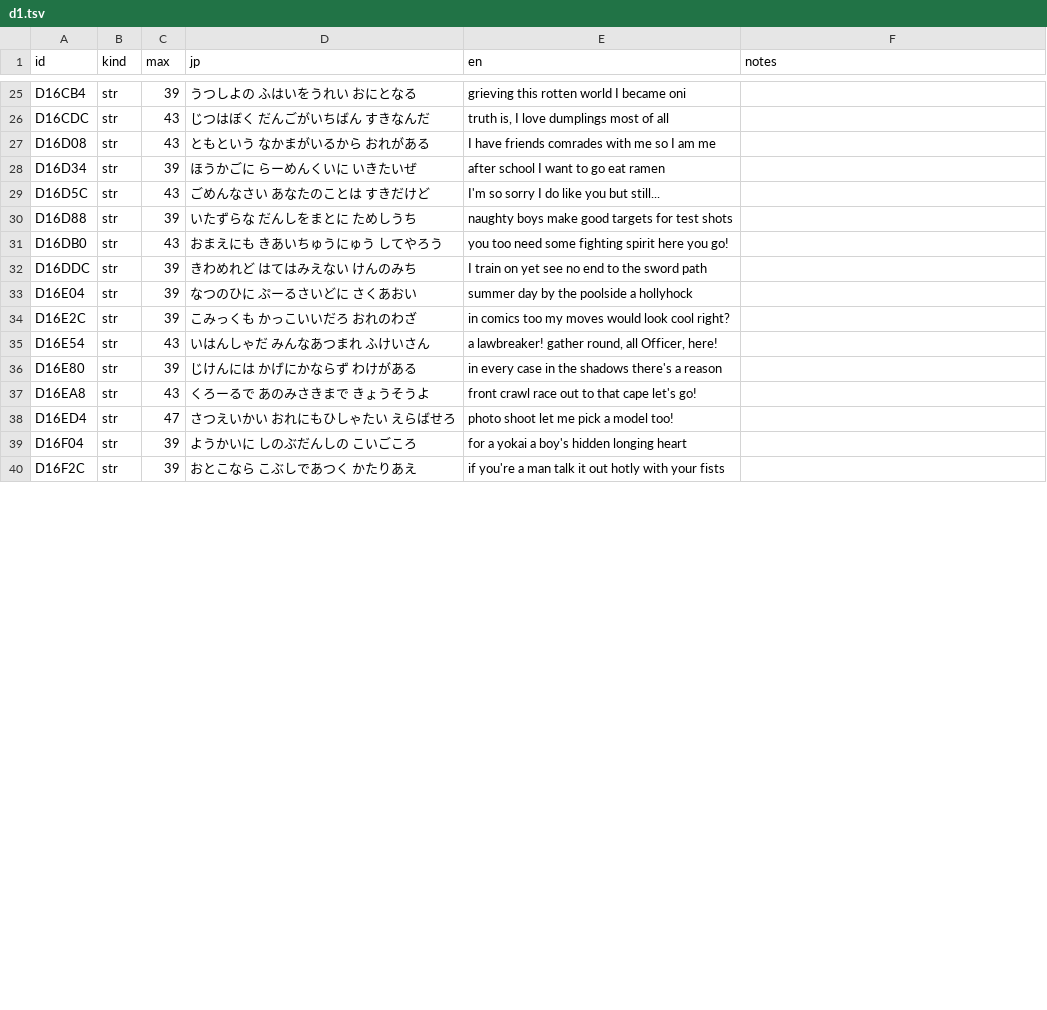
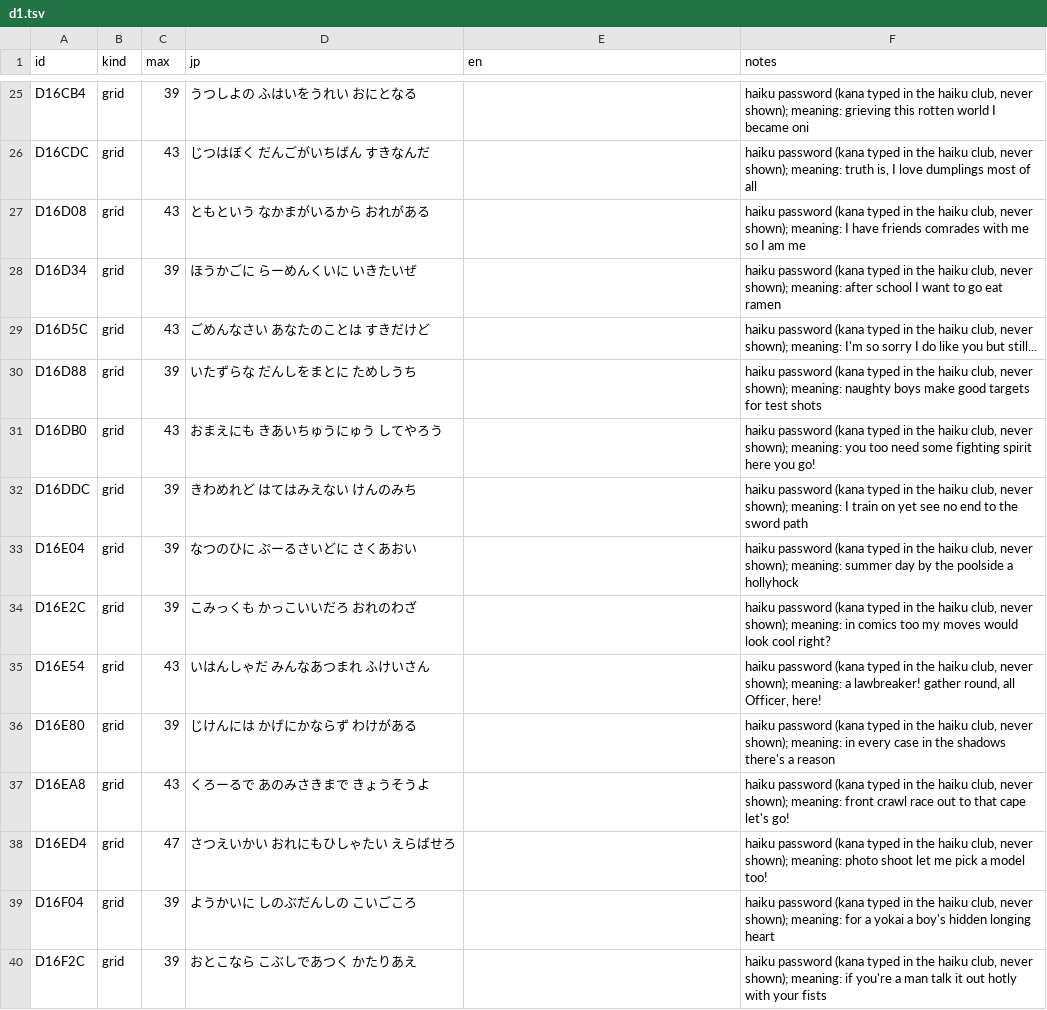
Before and after one commit to minhnhattonthat/tokyo-majin-gakuen-fuju-houroku-en, a TSV file: script/system/d1.tsv, drawn as a sheet; only a part is shown, gaps mark what is left out; the diff covers the shown part only; the diff names each change by its address in the sheet, - before the commit and + after, or states it on an @@ line.

```diff
--- a/script/system/d1.tsv
+++ b/script/system/d1.tsv
-B25:B40 (kind): str
+B25:B40 (kind): grid
-E25 (en): grieving this rotten world I became oni
+E25 (en): (empty)
-F25 (notes): (empty)
+F25 (notes): haiku password (kana typed in the haiku club, never shown); meaning: grieving this rotten world I became oni
-E26 (en): truth is, I love dumplings most of all
+E26 (en): (empty)
-F26 (notes): (empty)
+F26 (notes): haiku password (kana typed in the haiku club, never shown); meaning: truth is, I love dumplings most of all
-E27 (en): I have friends comrades with me so I am me
+E27 (en): (empty)
-F27 (notes): (empty)
+F27 (notes): haiku password (kana typed in the haiku club, never shown); meaning: I have friends comrades with me so I am me
-E28 (en): after school I want to go eat ramen
+E28 (en): (empty)
-F28 (notes): (empty)
+F28 (notes): haiku password (kana typed in the haiku club, never shown); meaning: after school I want to go eat ramen
-E29 (en): I'm so sorry I do like you but still...
+E29 (en): (empty)
-F29 (notes): (empty)
+F29 (notes): haiku password (kana typed in the haiku club, never shown); meaning: I'm so sorry I do like you but still...
-E30 (en): naughty boys make good targets for test shots
+E30 (en): (empty)
-F30 (notes): (empty)
+F30 (notes): haiku password (kana typed in the haiku club, never shown); meaning: naughty boys make good targets for test shots
-E31 (en): you too need some fighting spirit here you go!
+E31 (en): (empty)
-F31 (notes): (empty)
+F31 (notes): haiku password (kana typed in the haiku club, never shown); meaning: you too need some fighting spirit here you go!
-E32 (en): I train on yet see no end to the sword path
+E32 (en): (empty)
-F32 (notes): (empty)
+F32 (notes): haiku password (kana typed in the haiku club, never shown); meaning: I train on yet see no end to the sword path
-E33 (en): summer day by the poolside a hollyhock
+E33 (en): (empty)
-F33 (notes): (empty)
+F33 (notes): haiku password (kana typed in the haiku club, never shown); meaning: summer day by the poolside a hollyhock
-E34 (en): in comics too my moves would look cool right?
+E34 (en): (empty)
-F34 (notes): (empty)
+F34 (notes): haiku password (kana typed in the haiku club, never shown); meaning: in comics too my moves would look cool right?
-E35 (en): a lawbreaker! gather round, all Officer, here!
+E35 (en): (empty)
-F35 (notes): (empty)
+F35 (notes): haiku password (kana typed in the haiku club, never shown); meaning: a lawbreaker! gather round, all Officer, here!
-E36 (en): in every case in the shadows there's a reason
+E36 (en): (empty)
-F36 (notes): (empty)
+F36 (notes): haiku password (kana typed in the haiku club, never shown); meaning: in every case in the shadows there's a reason
-E37 (en): front crawl race out to that cape let's go!
+E37 (en): (empty)
-F37 (notes): (empty)
+F37 (notes): haiku password (kana typed in the haiku club, never shown); meaning: front crawl race out to that cape let's go!
-E38 (en): photo shoot let me pick a model too!
+E38 (en): (empty)
-F38 (notes): (empty)
+F38 (notes): haiku password (kana typed in the haiku club, never shown); meaning: photo shoot let me pick a model too!
-E39 (en): for a yokai a boy's hidden longing heart
+E39 (en): (empty)
-F39 (notes): (empty)
+F39 (notes): haiku password (kana typed in the haiku club, never shown); meaning: for a yokai a boy's hidden longing heart
-E40 (en): if you're a man talk it out hotly with your fists
+E40 (en): (empty)
-F40 (notes): (empty)
+F40 (notes): haiku password (kana typed in the haiku club, never shown); meaning: if you're a man talk it out hotly with your fists
```
Also changed, not shown: 48 edited cells elsewhere in this file, 7 other files.
